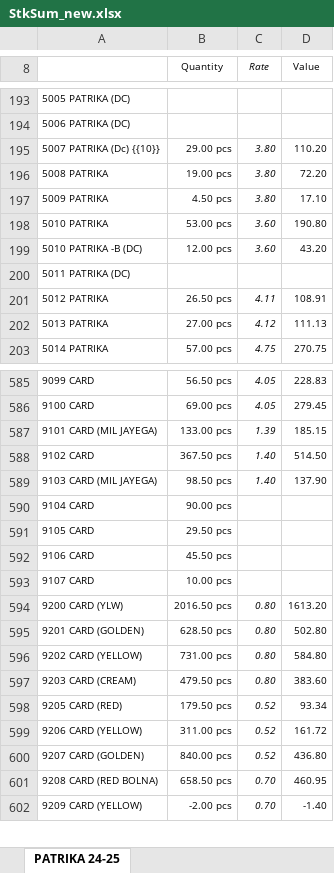
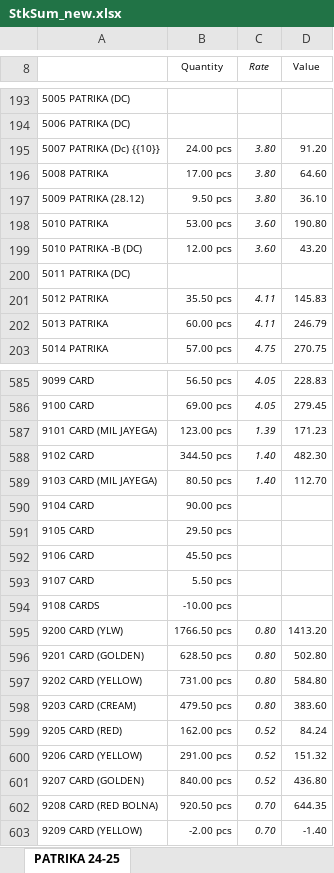
Before and after one commit to jyoti-creative-cards/jyoti-cards-stock-management-streamlit-app, an Excel workbook: StkSum_new.xlsx, sheet PATRIKA 24-25, drawn as a sheet; only a part is shown, gaps mark what is left out; values as stored, in another font and other column widths than the file's, no borders; removed rows and columns are numbered as before the commit, all else as after; the diff covers the shown part only; the diff names each change by its address in the sheet, - before the commit and + after, or states it on an @@ line.

```diff
--- a/StkSum_new.xlsx (sheet PATRIKA 24-25)
+++ b/StkSum_new.xlsx (sheet PATRIKA 24-25)
-B195 (Quantity): 29.00 pcs
+B195 (Quantity): 24.00 pcs
-D195 (Value): 110.20
+D195 (Value): 91.20
-B196 (Quantity): 19.00 pcs
+B196 (Quantity): 17.00 pcs
-D196 (Value): 72.20
+D196 (Value): 64.60
-row 197: 5009 PATRIKA | 4.50 pcs | 3.80 | 17.10
+row 197: 5009 PATRIKA (28.12) | 9.50 pcs | 3.80 | 36.10
-B201 (Quantity): 26.50 pcs
+B201 (Quantity): 35.50 pcs
-D201 (Value): 108.91
+D201 (Value): 145.83
-B202 (Quantity): 27.00 pcs
+B202 (Quantity): 60.00 pcs
-C202 (Rate): 4.12
+C202 (Rate): 4.11
-D202 (Value): 111.13
+D202 (Value): 246.79
-B587 (Quantity): 133.00 pcs
+B587 (Quantity): 123.00 pcs
-D587 (Value): 185.15
+D587 (Value): 171.23
-B588 (Quantity): 367.50 pcs
+B588 (Quantity): 344.50 pcs
-D588 (Value): 514.50
+D588 (Value): 482.30
-B589 (Quantity): 98.50 pcs
+B589 (Quantity): 80.50 pcs
-D589 (Value): 137.90
+D589 (Value): 112.70
-B593 (Quantity): 10.00 pcs
+B593 (Quantity): 5.50 pcs
+row 594: 9108 CARDS | -10.00 pcs
-B595 (Quantity): 2016.50 pcs
+B595 (Quantity): 1766.50 pcs
-D595 (Value): 1613.20
+D595 (Value): 1413.20
-B599 (Quantity): 179.50 pcs
+B599 (Quantity): 162.00 pcs
-D599 (Value): 93.34
+D599 (Value): 84.24
-B600 (Quantity): 311.00 pcs
+B600 (Quantity): 291.00 pcs
-D600 (Value): 161.72
+D600 (Value): 151.32
-B602 (Quantity): 658.50 pcs
+B602 (Quantity): 920.50 pcs
-D602 (Value): 460.95
+D602 (Value): 644.35
```
Also changed, not shown: 10 added rows, 10 removed rows, 176 edited cells and cell formats elsewhere in this sheet.
